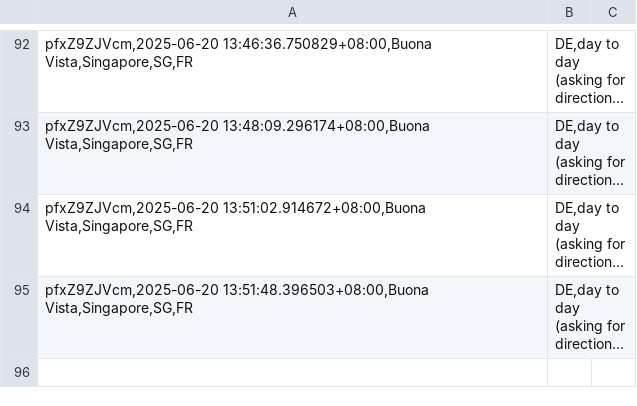
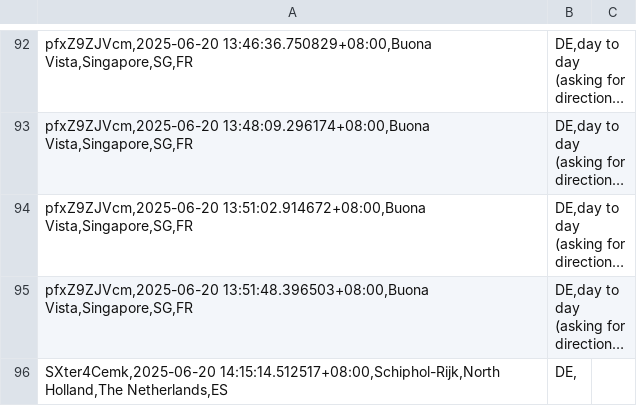
Before and after one commit to devz999/Murmur-v1.0, a CSV file: murmurDB.csv, drawn as a sheet; only a part is shown, gaps mark what is left out; long unchanged cells end in …; the diff names each change by its address in the sheet, - before the commit and + after, or states it on an @@ line.

Commit message:
Update file via API

```diff
--- a/murmurDB.csv
+++ b/murmurDB.csv
+row 96: SXter4Cemk,2025-06-20 14:15:14.512517+08:00,Schiphol-Rijk,North Holland,The Netherlands,ES | DE,
```
